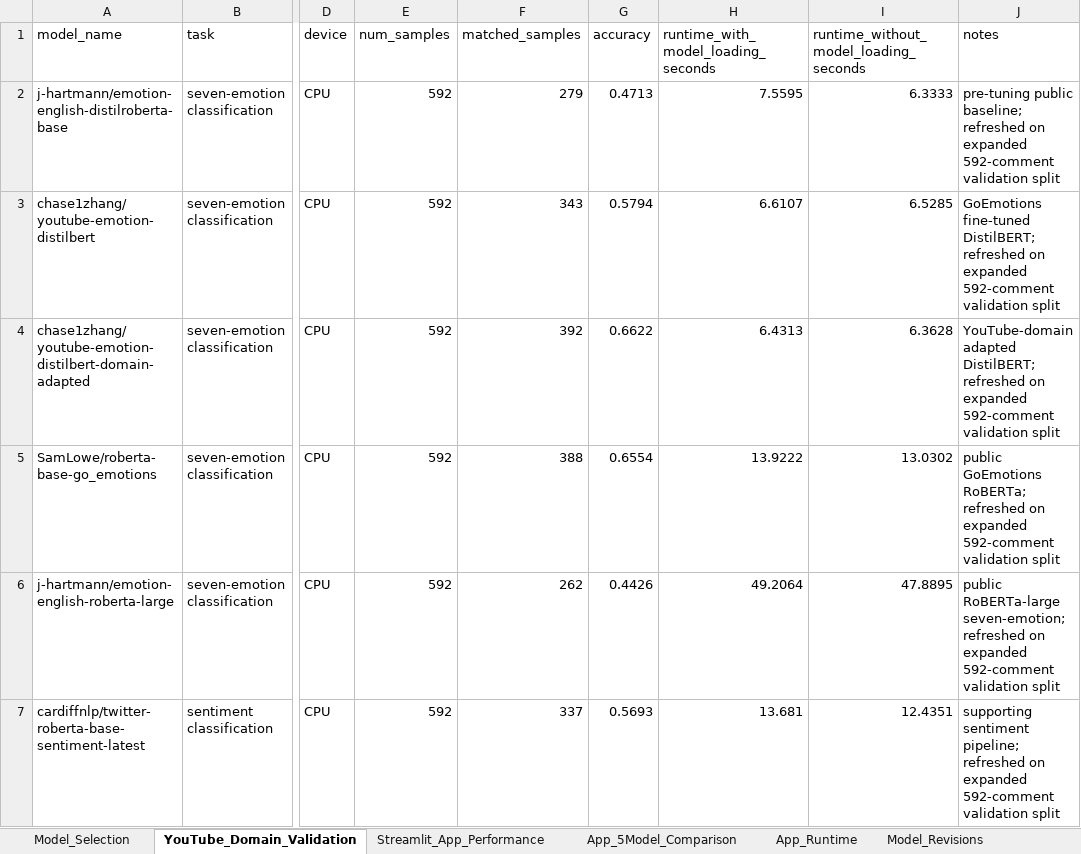
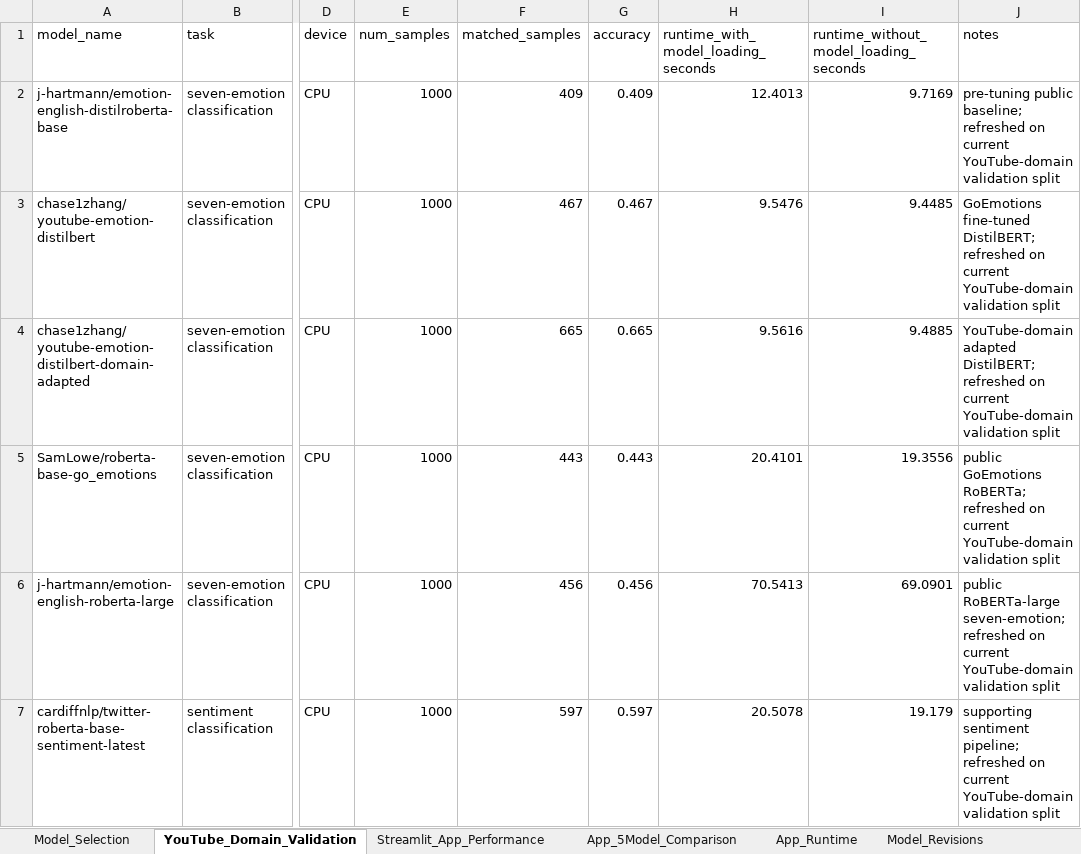
Before and after one commit to chasezhang1999/youtube-emotion-analyzer, an Excel workbook: experiments/Experimental_results.xlsx, sheet YouTube_Domain_Validation, drawn as a sheet; only a part is shown, gaps mark what is left out; values as stored, in another font and other column widths than the file's, no borders; the diff names each change by its address in the sheet, - before the commit and + after, or states it on an @@ line.

```diff
--- a/experiments/Experimental_results.xlsx (sheet YouTube_Domain_Validation)
+++ b/experiments/Experimental_results.xlsx (sheet YouTube_Domain_Validation)
-E2:E7 (num_samples): 592
+E2:E7 (num_samples): 1000
-F2 (matched_samples): 279
+F2 (matched_samples): 409
-G2 (accuracy): 0.4713
+G2 (accuracy): 0.409
-H2: 7.5595
+H2: 12.4013
-I2: 6.3333
+I2: 9.7169
-J2 (notes): …refreshed on expanded 592-comment validation split
+J2 (notes): …refreshed on current YouTube-domain validation split
-F3 (matched_samples): 343
+F3 (matched_samples): 467
-G3 (accuracy): 0.5794
+G3 (accuracy): 0.467
-H3: 6.6107
+H3: 9.5476
-I3: 6.5285
+I3: 9.4485
-J3 (notes): …refreshed on expanded 592-comment validation split
+J3 (notes): …refreshed on current YouTube-domain validation split
-F4 (matched_samples): 392
+F4 (matched_samples): 665
-G4 (accuracy): 0.6622
+G4 (accuracy): 0.665
-H4: 6.4313
+H4: 9.5616
-I4: 6.3628
+I4: 9.4885
-J4 (notes): …refreshed on expanded 592-comment validation split
+J4 (notes): …refreshed on current YouTube-domain validation split
-F5 (matched_samples): 388
+F5 (matched_samples): 443
-G5 (accuracy): 0.6554
+G5 (accuracy): 0.443
-H5: 13.9222
+H5: 20.4101
-I5: 13.0302
+I5: 19.3556
-J5 (notes): …refreshed on expanded 592-comment validation split
+J5 (notes): …refreshed on current YouTube-domain validation split
-F6 (matched_samples): 262
+F6 (matched_samples): 456
-G6 (accuracy): 0.4426
+G6 (accuracy): 0.456
-H6: 49.2064
+H6: 70.5413
-I6: 47.8895
+I6: 69.0901
-J6 (notes): …refreshed on expanded 592-comment validation split
+J6 (notes): …refreshed on current YouTube-domain validation split
-F7 (matched_samples): 337
+F7 (matched_samples): 597
-G7 (accuracy): 0.5693
+G7 (accuracy): 0.597
-H7: 13.681
+H7: 20.5078
-I7: 12.4351
+I7: 19.179
-J7 (notes): …refreshed on expanded 592-comment validation split
+J7 (notes): …refreshed on current YouTube-domain validation split
```
Also changed, not shown: sheet App_5Model_Comparison, sheet Model_Selection, sheet App_Runtime, sheet Model_Revisions, experiments/Performance_result.xlsx, 34 other files.
